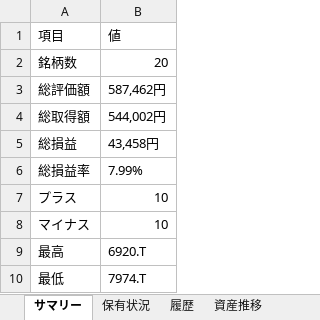
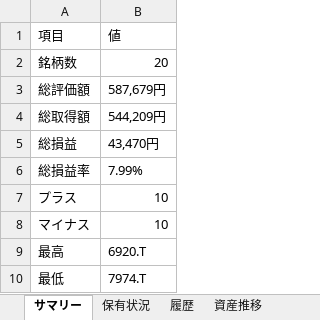
Before and after one commit to wac1223/stock_tool, an Excel workbook: dashboard.xlsx, sheet サマリー, drawn as a sheet; values as stored, in another font and other column widths than the file's, no borders; the diff names each change by its address in the sheet, - before the commit and + after, or states it on an @@ line.

```diff
--- a/dashboard.xlsx (sheet サマリー)
+++ b/dashboard.xlsx (sheet サマリー)
-B3: 587,462円
+B3: 587,679円
-B4: 544,002円
+B4: 544,209円
-B5: 43,458円
+B5: 43,470円
```
Also changed, not shown: sheet 履歴, sheet 保有状況, sheet 資産推移, portfolio.xlsx, price_history.xlsx, 2 other files.
